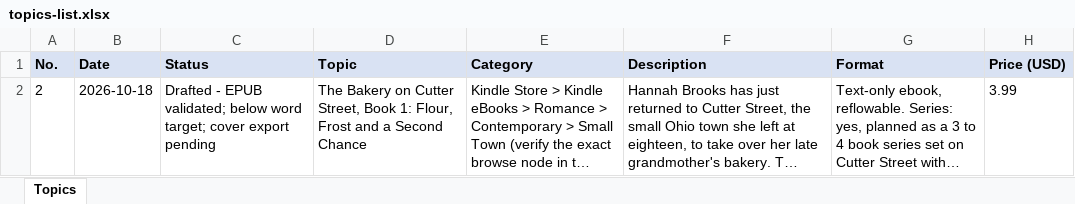
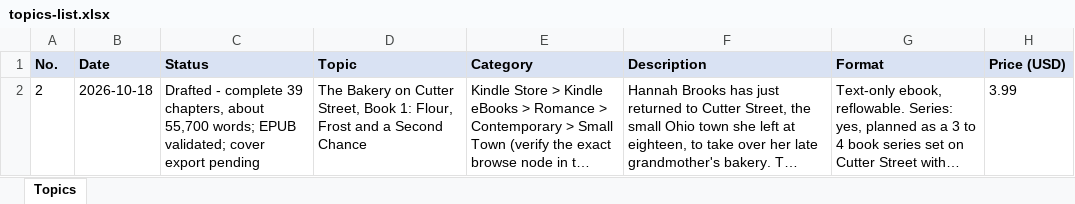
Before and after one commit to Skybee2027/kindle, an Excel workbook: ebooks-Raw/topics-list.xlsx, sheet Topics, drawn as a sheet; only a part is shown; long unchanged cells end in …; values as stored, in another font and other column widths than the file's, no borders; the diff names each change by its address in the sheet, - before the commit and + after, or states it on an @@ line.

```diff
--- a/ebooks-Raw/topics-list.xlsx (sheet Topics)
+++ b/ebooks-Raw/topics-list.xlsx (sheet Topics)
-C2 (Status): Drafted - EPUB validated; below word target; cover export…
+C2 (Status): Drafted - complete 39 chapters, about 55,700 words; EPUB validated; cover export…
```
Also changed, not shown: 6 other files.
